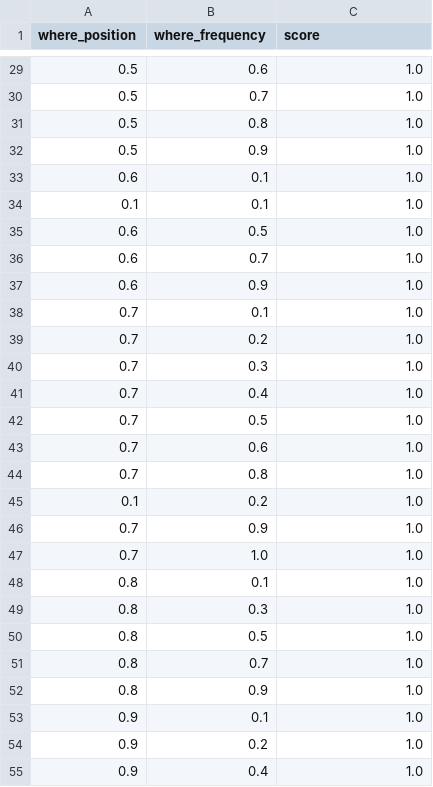
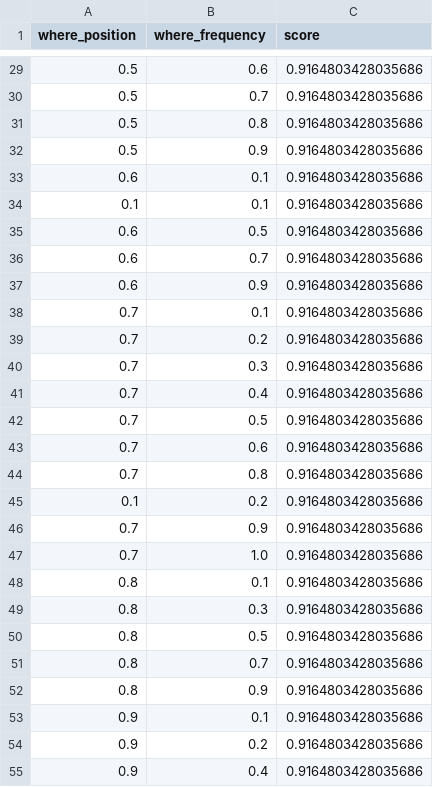
Before and after one commit to fhamborg/Giveme5W1H, a CSV file: examples/misc/learn_weights_new/result/training_final_result_where_1_norm_score.csv, drawn as a sheet; only a part is shown, gaps mark what is left out; the diff covers the shown part only.

```diff
--- a/examples/misc/learn_weights_new/result/training_final_result_where_1_norm_score.csv
+++ b/examples/misc/learn_weights_new/result/training_final_result_where_1_norm_score.csv
@@ -29,27 +29,27 @@ where_position,where_frequency,score
-0.5,0.6,1.0
-0.5,0.7,1.0
-0.5,0.8,1.0
-0.5,0.9,1.0
-0.6,0.1,1.0
-0.1,0.1,1.0
-0.6,0.5,1.0
-0.6,0.7,1.0
-0.6,0.9,1.0
-0.7,0.1,1.0
-0.7,0.2,1.0
-0.7,0.3,1.0
-0.7,0.4,1.0
-0.7,0.5,1.0
-0.7,0.6,1.0
-0.7,0.8,1.0
-0.1,0.2,1.0
-0.7,0.9,1.0
-0.7,1.0,1.0
-0.8,0.1,1.0
-0.8,0.3,1.0
-0.8,0.5,1.0
-0.8,0.7,1.0
-0.8,0.9,1.0
-0.9,0.1,1.0
-0.9,0.2,1.0
-0.9,0.4,1.0
+0.5,0.6,0.9164803428035686
+0.5,0.7,0.9164803428035686
+0.5,0.8,0.9164803428035686
+0.5,0.9,0.9164803428035686
+0.6,0.1,0.9164803428035686
+0.1,0.1,0.9164803428035686
+0.6,0.5,0.9164803428035686
+0.6,0.7,0.9164803428035686
+0.6,0.9,0.9164803428035686
+0.7,0.1,0.9164803428035686
+0.7,0.2,0.9164803428035686
+0.7,0.3,0.9164803428035686
+0.7,0.4,0.9164803428035686
+0.7,0.5,0.9164803428035686
+0.7,0.6,0.9164803428035686
+0.7,0.8,0.9164803428035686
+0.1,0.2,0.9164803428035686
+0.7,0.9,0.9164803428035686
+0.7,1.0,0.9164803428035686
+0.8,0.1,0.9164803428035686
+0.8,0.3,0.9164803428035686
+0.8,0.5,0.9164803428035686
+0.8,0.7,0.9164803428035686
+0.8,0.9,0.9164803428035686
+0.9,0.1,0.9164803428035686
+0.9,0.2,0.9164803428035686
+0.9,0.4,0.9164803428035686
```
Also changed, not shown: 40 edited cells elsewhere in this file, examples/misc/learn_weights_new/result/training_final_result_where_1_avg.csv, 5 other files.
